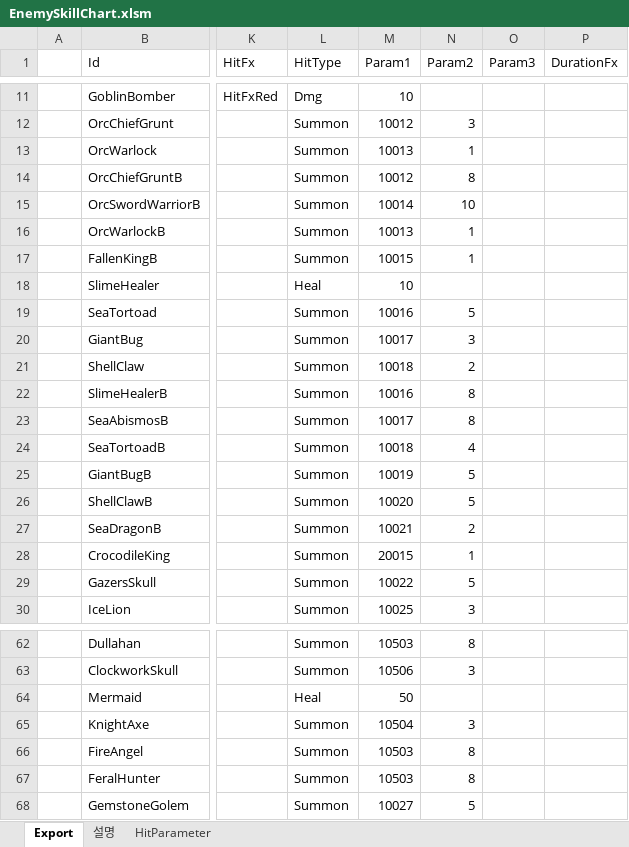
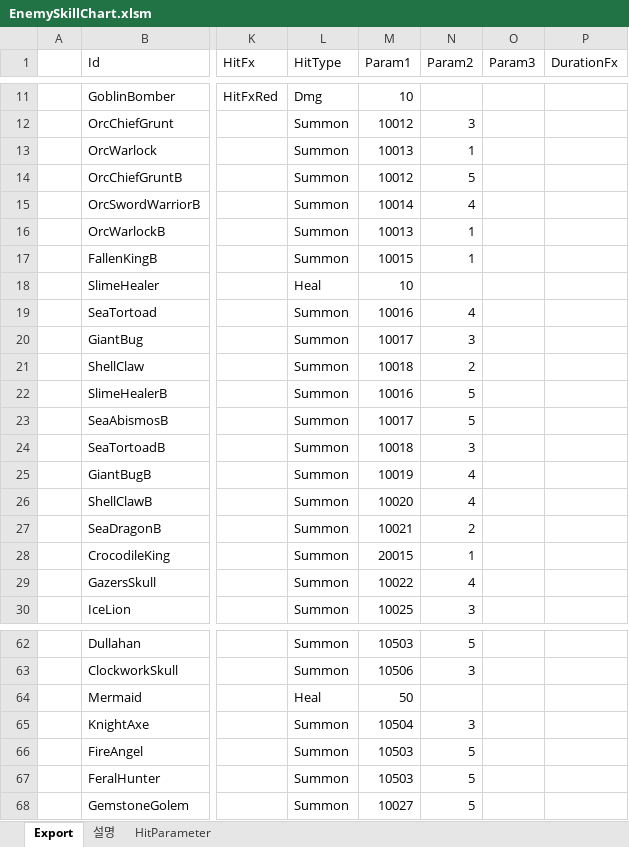
Before and after one commit to BlindBullet/ProjectDF, an Excel workbook: Assets/DataTables~/EnemySkillChart.xlsm, sheet Export, drawn as a sheet; only a part is shown, gaps mark what is left out; values as stored, in another font and other column widths than the file's, no borders; charts and pictures not drawn; the diff covers the shown part only; the diff names each change by its address in the sheet, - before the commit and + after, or states it on an @@ line.

```diff
--- a/Assets/DataTables~/EnemySkillChart.xlsm (sheet Export)
+++ b/Assets/DataTables~/EnemySkillChart.xlsm (sheet Export)
-N14 (Param2): 8
+N14 (Param2): 5
-N15 (Param2): 10
+N15 (Param2): 4
-N19 (Param2): 5
+N19 (Param2): 4
-N22:N23 (Param2): 8
+N22:N23 (Param2): 5
-N24 (Param2): 4
+N24 (Param2): 3
-N25:N26 (Param2): 5
+N25:N26 (Param2): 4
-N29 (Param2): 5
+N29 (Param2): 4
-N62 (Param2): 8
+N62 (Param2): 5
-N66:N67 (Param2): 8
+N66:N67 (Param2): 5
```
Also changed, not shown: 21 edited cells elsewhere in this sheet, charts or pictures, Assets/DataTables~/StageChart.xlsm, 2 other files.
